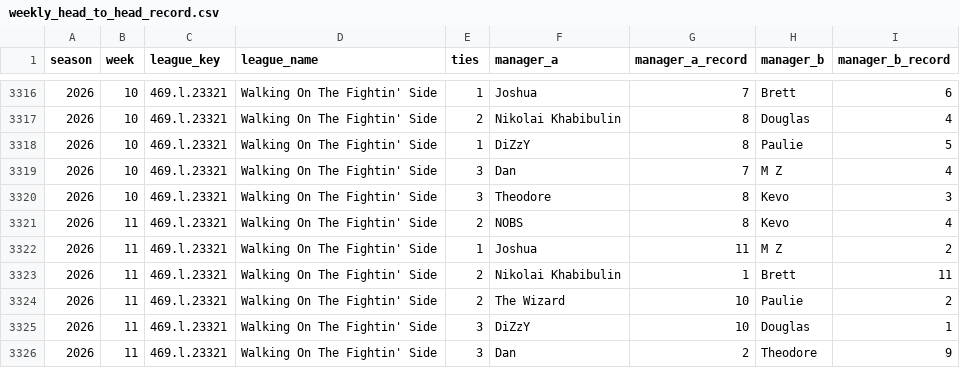
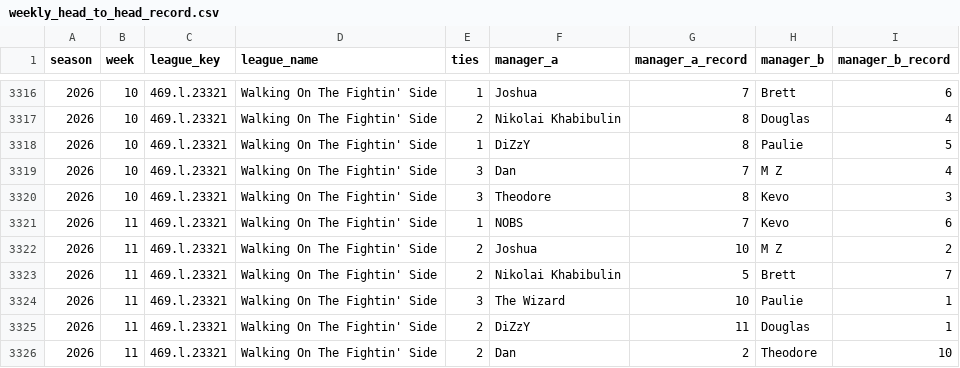
Before and after one commit to mzaiger/Fantasy_Lifetime_Stats, a CSV file: weekly_head_to_head_record.csv, drawn as a sheet; only a part is shown, gaps mark what is left out.

```diff
--- a/weekly_head_to_head_record.csv
+++ b/weekly_head_to_head_record.csv
@@ -3320,7 +3320,7 @@ season,week,league_key,league_name,ties,manager_a,manager_a_record,manager_b,man
 2026,10,469.l.23321,Walking On The Fightin' Side,3,Theodore,8,Kevo,3
-2026,11,469.l.23321,Walking On The Fightin' Side,2,NOBS,8,Kevo,4
-2026,11,469.l.23321,Walking On The Fightin' Side,1,Joshua,11,M Z,2
-2026,11,469.l.23321,Walking On The Fightin' Side,2,Nikolai Khabibulin,1,Brett,11
-2026,11,469.l.23321,Walking On The Fightin' Side,2,The Wizard,10,Paulie,2
-2026,11,469.l.23321,Walking On The Fightin' Side,3,DiZzY,10,Douglas,1
-2026,11,469.l.23321,Walking On The Fightin' Side,3,Dan,2,Theodore,9
+2026,11,469.l.23321,Walking On The Fightin' Side,1,NOBS,7,Kevo,6
+2026,11,469.l.23321,Walking On The Fightin' Side,2,Joshua,10,M Z,2
+2026,11,469.l.23321,Walking On The Fightin' Side,2,Nikolai Khabibulin,5,Brett,7
+2026,11,469.l.23321,Walking On The Fightin' Side,3,The Wizard,10,Paulie,1
+2026,11,469.l.23321,Walking On The Fightin' Side,2,DiZzY,11,Douglas,1
+2026,11,469.l.23321,Walking On The Fightin' Side,2,Dan,2,Theodore,10
```
Also changed, not shown: 1 other file.
